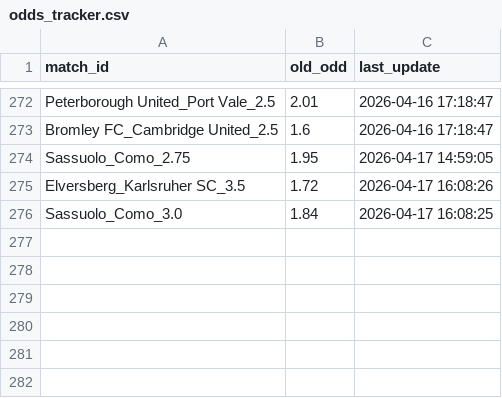
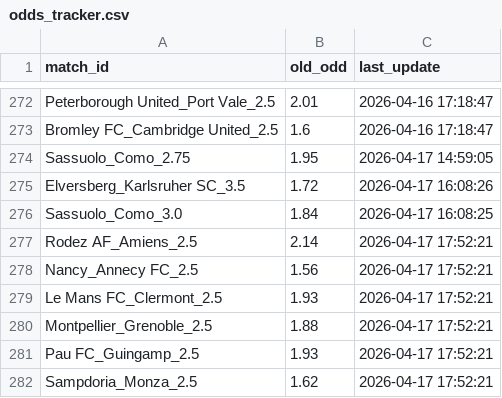
Before and after one commit to pnstung-ui/Vebo_idol, a CSV file: odds_tracker.csv, drawn as a sheet; only a part is shown, gaps mark what is left out.

Commit message:
Shark update [skip ci]

```diff
--- a/odds_tracker.csv
+++ b/odds_tracker.csv
@@ -276 +276,7 @@ Elversberg_Karlsruher SC_3.5,1.72,2026-04-17 16:08:26
 Sassuolo_Como_3.0,1.84,2026-04-17 16:08:25
+Rodez AF_Amiens_2.5,2.14,2026-04-17 17:52:21
+Nancy_Annecy FC_2.5,1.56,2026-04-17 17:52:21
+Le Mans FC_Clermont_2.5,1.93,2026-04-17 17:52:21
+Montpellier_Grenoble_2.5,1.88,2026-04-17 17:52:21
+Pau FC_Guingamp_2.5,1.93,2026-04-17 17:52:21
+Sampdoria_Monza_2.5,1.62,2026-04-17 17:52:21
```
